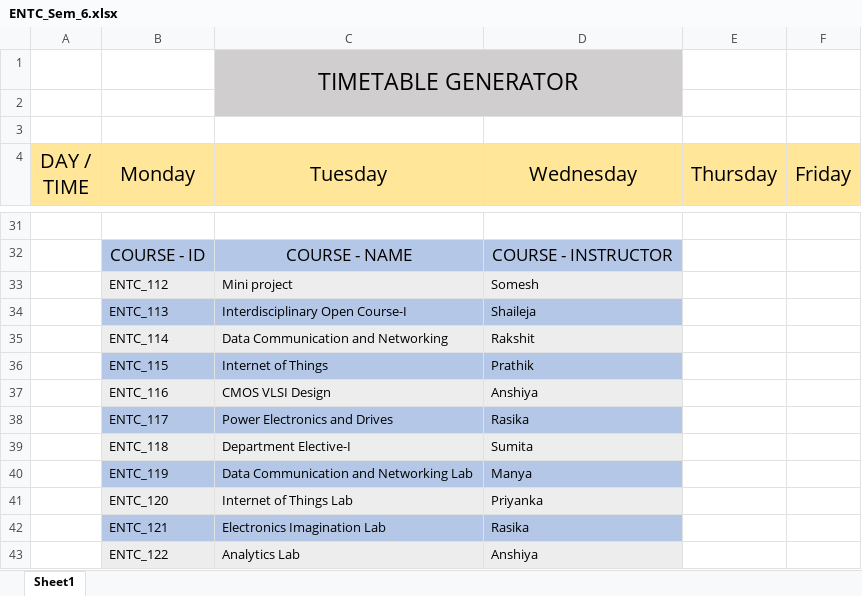
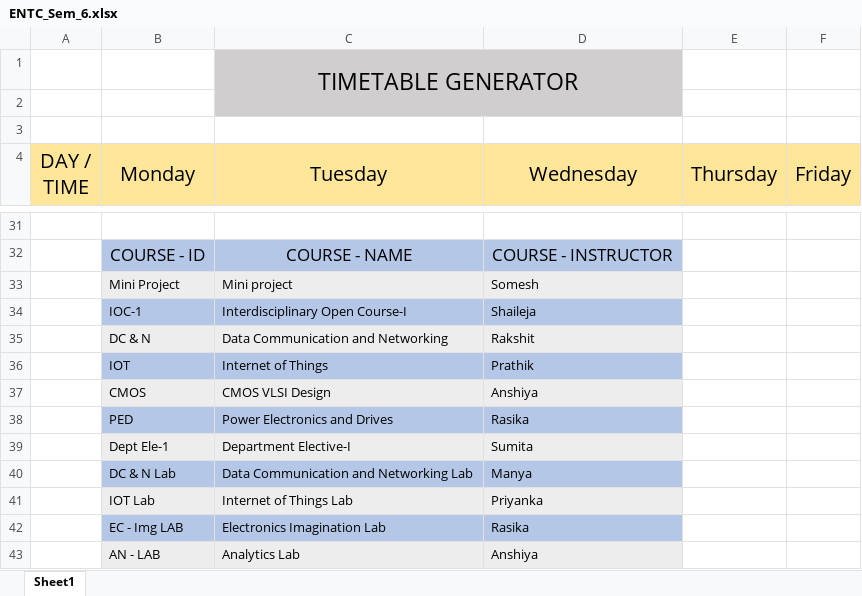
Before and after one commit to Siddhesh4501/AI-Project, an Excel workbook: TimeTables/ENTC_Sem_6.xlsx, sheet Sheet1, drawn as a sheet; only a part is shown, gaps mark what is left out; values as stored, in another font and other column widths than the file's, no borders; the diff names each change by its address in the sheet, - before the commit and + after, or states it on an @@ line.

```diff
--- a/TimeTables/ENTC_Sem_6.xlsx (sheet Sheet1)
+++ b/TimeTables/ENTC_Sem_6.xlsx (sheet Sheet1)
-B33 (Monday): ENTC_112
+B33 (Monday): Mini Project
-B34 (Monday): ENTC_113
+B34 (Monday): IOC-1
-B35 (Monday): ENTC_114
+B35 (Monday): DC & N
-B36 (Monday): ENTC_115
+B36 (Monday): IOT
-B37 (Monday): ENTC_116
+B37 (Monday): CMOS
-B38 (Monday): ENTC_117
+B38 (Monday): PED
-B39 (Monday): ENTC_118
+B39 (Monday): Dept Ele-1
-B40 (Monday): ENTC_119
+B40 (Monday): DC & N Lab
-B41 (Monday): ENTC_120
+B41 (Monday): IOT Lab
-B42 (Monday): ENTC_121
+B42 (Monday): EC - Img LAB
-B43 (Monday): ENTC_122
+B43 (Monday): AN - LAB
```
Also changed, not shown: TimeTables/CSE_Sem_5.xlsx, TimeTables/CSE_Sem_6.xlsx, 4 other files.
